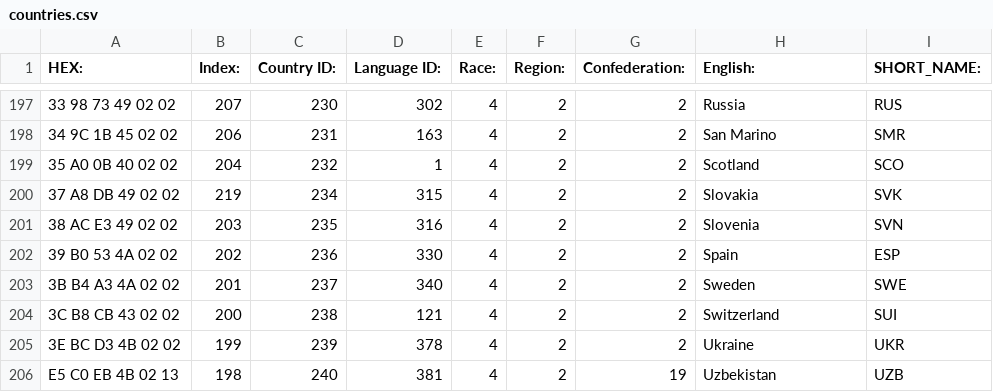
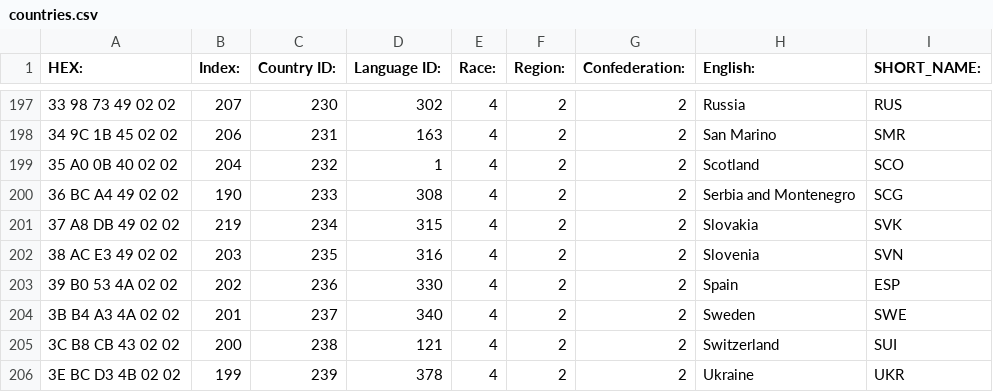
Before and after one commit to keltoicc/pes-2021-all-stars, a CSV file: config/evowebid/countries.csv, drawn as a sheet; only a part is shown, gaps mark what is left out; the shorter side is filled out with more unchanged rows; the diff names each change by its address in the sheet, - before the commit and + after, or states it on an @@ line.

Commit message:
Add Serbia and Montenegro

```diff
--- a/config/evowebid/countries.csv
+++ b/config/evowebid/countries.csv
+row 200: 36 BC A4 49 02 02 | 190 | 233 | 308 | 4 | 2 | 2 | Serbia and Montenegro | SCG
```
Also changed, not shown: 3 other files.
